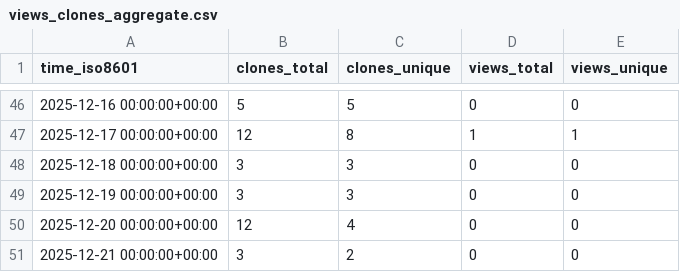
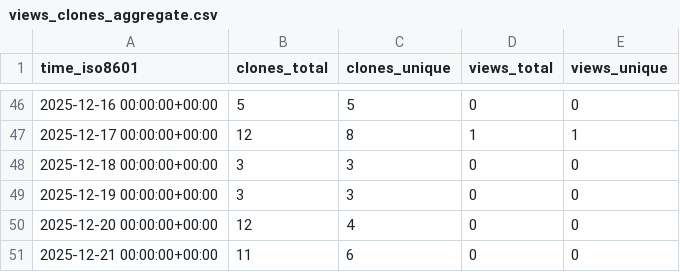
Before and after one commit to rick-dn/px4_autonomy, a CSV file: rick-dn/px4_autonomy/ghrs-data/views_clones_aggregate.csv, drawn as a sheet; only a part is shown, gaps mark what is left out.

```diff
--- a/rick-dn/px4_autonomy/ghrs-data/views_clones_aggregate.csv
+++ b/rick-dn/px4_autonomy/ghrs-data/views_clones_aggregate.csv
@@ -50,2 +50,2 @@ time_iso8601,clones_total,clones_unique,views_total,views_unique
 2025-12-20 00:00:00+00:00,12,4,0,0
-2025-12-21 00:00:00+00:00,3,2,0,0
+2025-12-21 00:00:00+00:00,11,6,0,0
```
Also changed, not shown: 1 other file.
